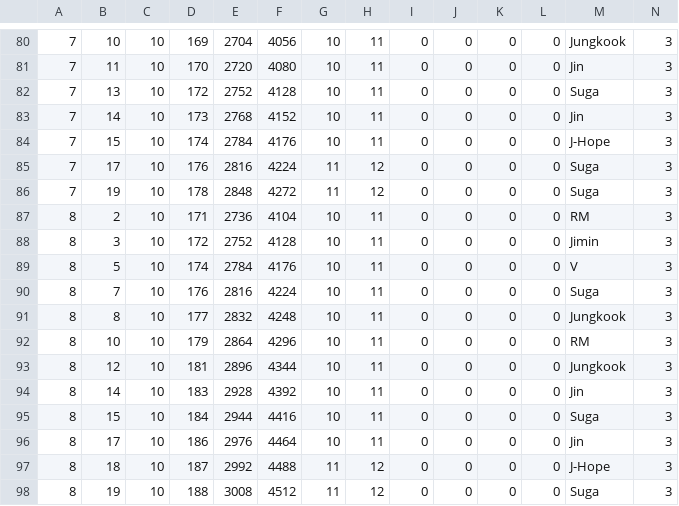
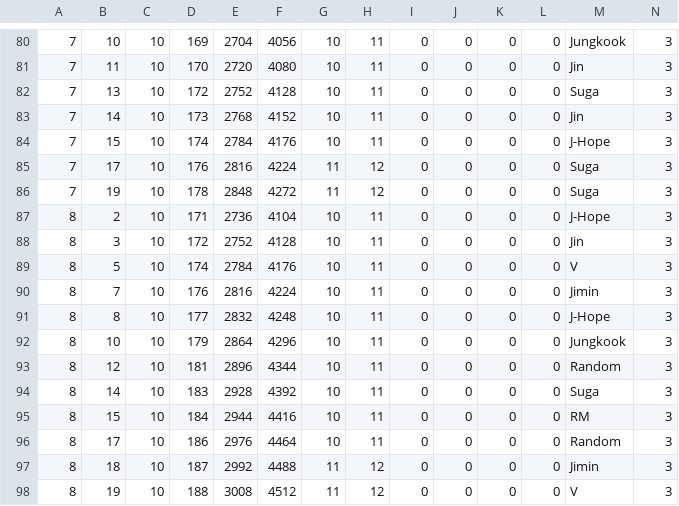
Before and after one commit to inggy/bts-world-data-extractor, a CSV file: output/consumable_main_stage_reward.csv, drawn as a sheet; only a part is shown, gaps mark what is left out.

```diff
--- a/output/consumable_main_stage_reward.csv
+++ b/output/consumable_main_stage_reward.csv
@@ -86,13 +86,13 @@
 7,19,10,178,2848,4272,11,12,0,0,0,0,Suga,3
-8,2,10,171,2736,4104,10,11,0,0,0,0,RM,3
-8,3,10,172,2752,4128,10,11,0,0,0,0,Jimin,3
+8,2,10,171,2736,4104,10,11,0,0,0,0,J-Hope,3
+8,3,10,172,2752,4128,10,11,0,0,0,0,Jin,3
 8,5,10,174,2784,4176,10,11,0,0,0,0,V,3
-8,7,10,176,2816,4224,10,11,0,0,0,0,Suga,3
-8,8,10,177,2832,4248,10,11,0,0,0,0,Jungkook,3
-8,10,10,179,2864,4296,10,11,0,0,0,0,RM,3
-8,12,10,181,2896,4344,10,11,0,0,0,0,Jungkook,3
-8,14,10,183,2928,4392,10,11,0,0,0,0,Jin,3
-8,15,10,184,2944,4416,10,11,0,0,0,0,Suga,3
-8,17,10,186,2976,4464,10,11,0,0,0,0,Jin,3
-8,18,10,187,2992,4488,11,12,0,0,0,0,J-Hope,3
-8,19,10,188,3008,4512,11,12,0,0,0,0,Suga,3
+8,7,10,176,2816,4224,10,11,0,0,0,0,Jimin,3
+8,8,10,177,2832,4248,10,11,0,0,0,0,J-Hope,3
+8,10,10,179,2864,4296,10,11,0,0,0,0,Jungkook,3
+8,12,10,181,2896,4344,10,11,0,0,0,0,Random,3
+8,14,10,183,2928,4392,10,11,0,0,0,0,Suga,3
+8,15,10,184,2944,4416,10,11,0,0,0,0,RM,3
+8,17,10,186,2976,4464,10,11,0,0,0,0,Random,3
+8,18,10,187,2992,4488,11,12,0,0,0,0,Jimin,3
+8,19,10,188,3008,4512,11,12,0,0,0,0,V,3
```
Also changed, not shown: output/summer_19_event_stage.csv, 6 other files.
